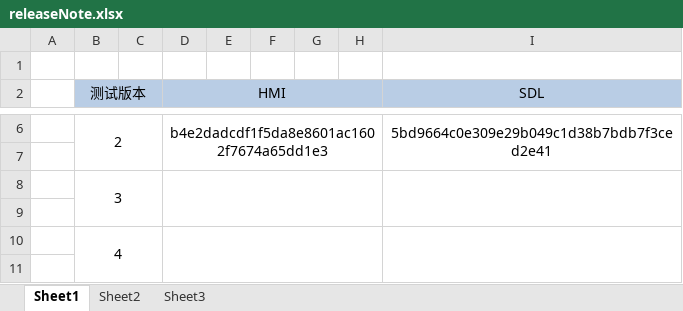
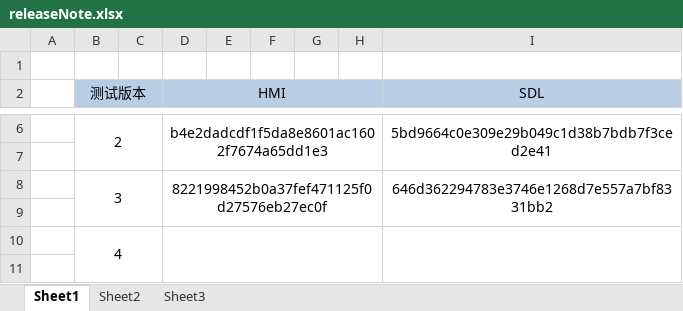
Before and after one commit to APCVSRepo/HMI_SDK_LIB, an Excel workbook: releaseNote.xlsx, sheet Sheet1, drawn as a sheet; only a part is shown, gaps mark what is left out; values as stored, in another font and other column widths than the file's, no borders; removed rows and columns are numbered as before the commit, all else as after; the diff names each change by its address in the sheet, - before the commit and + after, or states it on an @@ line.

```diff
--- a/releaseNote.xlsx (sheet Sheet1)
+++ b/releaseNote.xlsx (sheet Sheet1)
-row 8:  | 3
+row 8:  | 3 |  | 8221998452b0a37fef471125f0d27576eb27ec0f |  |  |  |  | 646d362294783e3746e1268d7e557a7bf8331bb2
```
Also changed, not shown: 8 other files.
